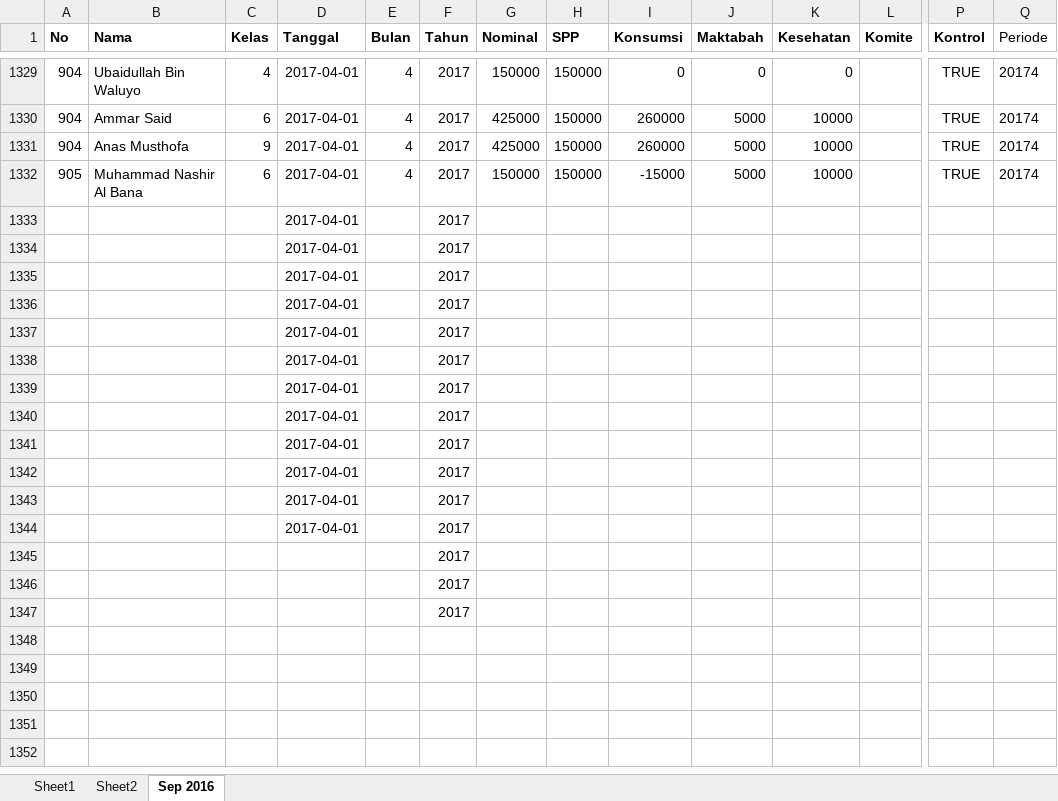
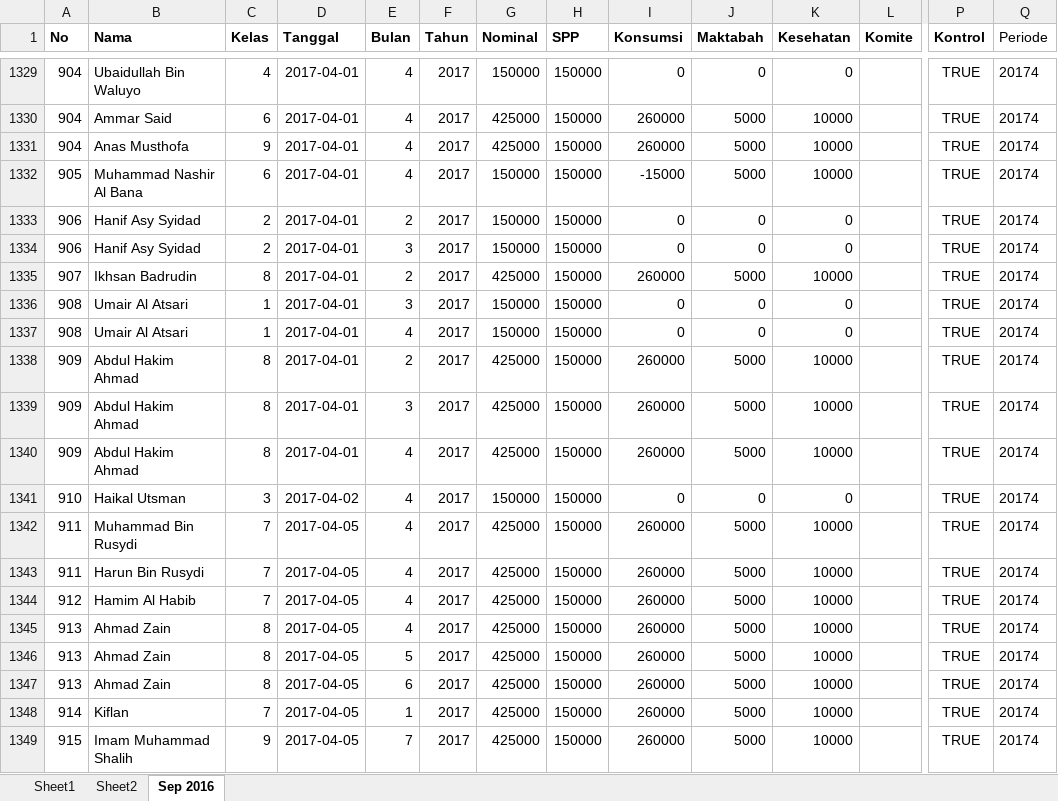
Before and after one commit to bagusprasojo/mds, an Excel workbook: PenerimaanSPP.xlsx, sheet Sep 2016, drawn as a sheet; only a part is shown, gaps mark what is left out; values as stored, in another font and other column widths than the file's, no borders; removed rows and columns are numbered as before the commit, all else as after; rows hold the shown columns only; the diff covers the shown part only; the diff names each change by its address in the sheet, - before the commit and + after, or states it on an @@ line.

```diff
--- a/PenerimaanSPP.xlsx (sheet Sep 2016)
+++ b/PenerimaanSPP.xlsx (sheet Sep 2016)
-row 1333:  |  |  | 2017-04-01 |  | 2017
-row 1334:  |  |  | 2017-04-01 |  | 2017
-row 1335:  |  |  | 2017-04-01 |  | 2017
-row 1336:  |  |  | 2017-04-01 |  | 2017
-row 1337:  |  |  | 2017-04-01 |  | 2017
-row 1338:  |  |  | 2017-04-01 |  | 2017
-row 1339:  |  |  | 2017-04-01 |  | 2017
-row 1340:  |  |  | 2017-04-01 |  | 2017
-row 1341:  |  |  | 2017-04-01 |  | 2017
-row 1342:  |  |  | 2017-04-01 |  | 2017
-row 1343:  |  |  | 2017-04-01 |  | 2017
-row 1344:  |  |  | 2017-04-01 |  | 2017
-row 1345:  |  |  |  |  | 2017
-row 1346:  |  |  |  |  | 2017
-row 1347:  |  |  |  |  | 2017
+row 1333: 906 | Hanif Asy Syidad | 2 | 2017-04-01 | 2 | 2017 | 150000 | 150000 | 0 | 0 | 0 |  | TRUE | 20174
+row 1334: 906 | Hanif Asy Syidad | 2 | 2017-04-01 | 3 | 2017 | 150000 | 150000 | 0 | 0 | 0 |  | TRUE | 20174
+row 1335: 907 | Ikhsan Badrudin | 8 | 2017-04-01 | 2 | 2017 | 425000 | 150000 | 260000 | 5000 | 10000 |  | TRUE | 20174
+row 1336: 908 | Umair Al Atsari | 1 | 2017-04-01 | 3 | 2017 | 150000 | 150000 | 0 | 0 | 0 |  | TRUE | 20174
+row 1337: 908 | Umair Al Atsari | 1 | 2017-04-01 | 4 | 2017 | 150000 | 150000 | 0 | 0 | 0 |  | TRUE | 20174
+row 1338: 909 | Abdul Hakim Ahmad | 8 | 2017-04-01 | 2 | 2017 | 425000 | 150000 | 260000 | 5000 | 10000 |  | TRUE | 20174
+row 1339: 909 | Abdul Hakim Ahmad | 8 | 2017-04-01 | 3 | 2017 | 425000 | 150000 | 260000 | 5000 | 10000 |  | TRUE | 20174
+row 1340: 909 | Abdul Hakim Ahmad | 8 | 2017-04-01 | 4 | 2017 | 425000 | 150000 | 260000 | 5000 | 10000 |  | TRUE | 20174
+row 1341: 910 | Haikal Utsman | 3 | 2017-04-02 | 4 | 2017 | 150000 | 150000 | 0 | 0 | 0 |  | TRUE | 20174
+row 1342: 911 | Muhammad Bin Rusydi | 7 | 2017-04-05 | 4 | 2017 | 425000 | 150000 | 260000 | 5000 | 10000 |  | TRUE | 20174
+row 1343: 911 | Harun Bin Rusydi | 7 | 2017-04-05 | 4 | 2017 | 425000 | 150000 | 260000 | 5000 | 10000 |  | TRUE | 20174
+row 1344: 912 | Hamim Al Habib | 7 | 2017-04-05 | 4 | 2017 | 425000 | 150000 | 260000 | 5000 | 10000 |  | TRUE | 20174
+row 1345: 913 | Ahmad Zain | 8 | 2017-04-05 | 4 | 2017 | 425000 | 150000 | 260000 | 5000 | 10000 |  | TRUE | 20174
+row 1346: 913 | Ahmad Zain | 8 | 2017-04-05 | 5 | 2017 | 425000 | 150000 | 260000 | 5000 | 10000 |  | TRUE | 20174
+row 1347: 913 | Ahmad Zain | 8 | 2017-04-05 | 6 | 2017 | 425000 | 150000 | 260000 | 5000 | 10000 |  | TRUE | 20174
+row 1348: 914 | Kiflan | 7 | 2017-04-05 | 1 | 2017 | 425000 | 150000 | 260000 | 5000 | 10000 |  | TRUE | 20174
+row 1349: 915 | Imam Muhammad Shalih | 9 | 2017-04-05 | 7 | 2017 | 425000 | 150000 | 260000 | 5000 | 10000 |  | TRUE | 20174
```
Also changed, not shown: 63 added rows elsewhere in this sheet, Jual Pulsa.xlsx, PengeluaranMahad.xlsx, 1 other file.
